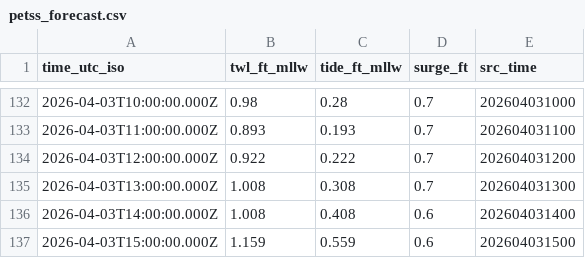
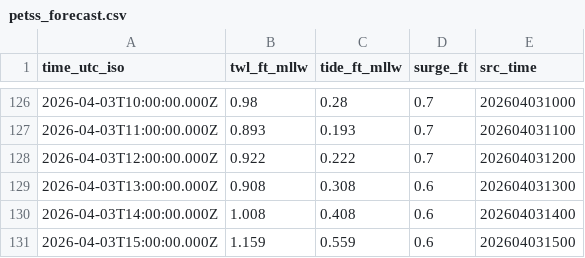
Before and after one commit to hondrospj/SeasideHeights, a CSV file: data/petss_forecast.csv, drawn as a sheet; only a part is shown, gaps mark what is left out; the diff covers the shown part only.

```diff
--- a/data/petss_forecast.csv
+++ b/data/petss_forecast.csv
@@ -134,3 +128,3 @@ time_utc_iso,twl_ft_mllw,tide_ft_mllw,surge_ft,src_time
 2026-04-03T12:00:00.000Z,0.922,0.222,0.7,202604031200
-2026-04-03T13:00:00.000Z,1.008,0.308,0.7,202604031300
+2026-04-03T13:00:00.000Z,0.908,0.308,0.6,202604031300
 2026-04-03T14:00:00.000Z,1.008,0.408,0.6,202604031400
```
Also changed, not shown: 6 added rows, 6 removed rows and 32 edited cells elsewhere in this file, 3 other files.
